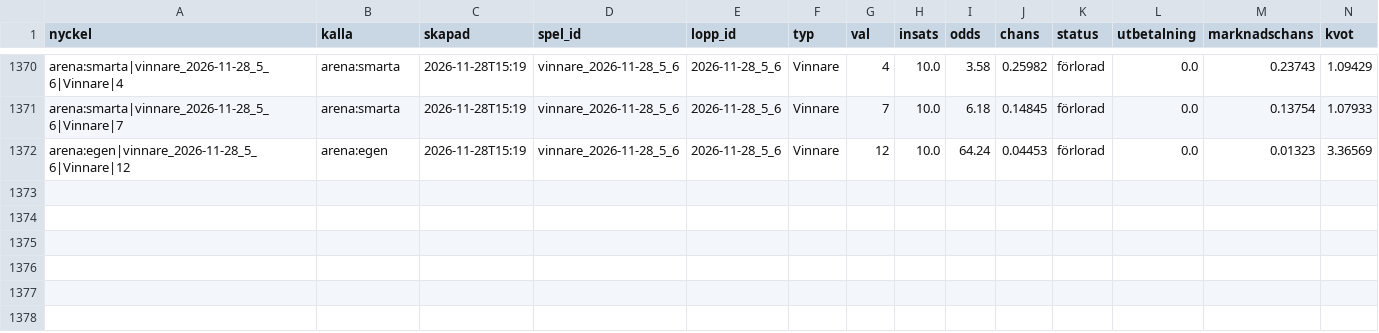
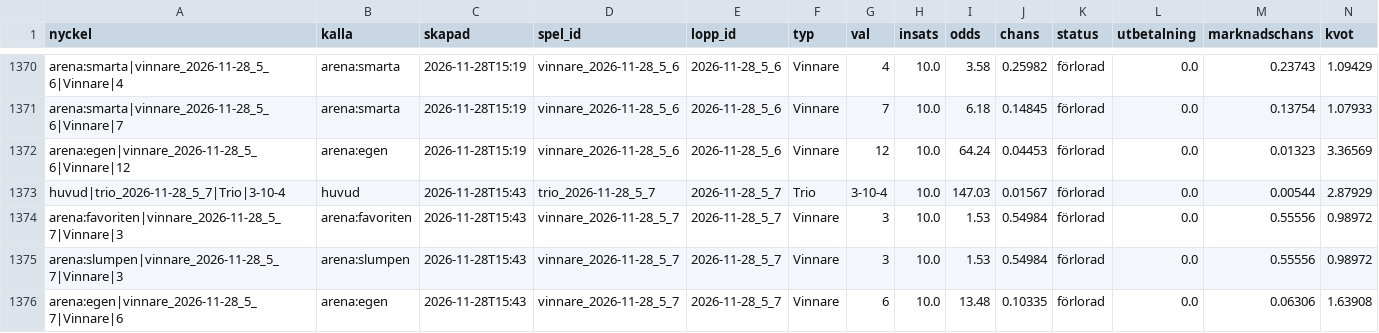
Before and after one commit to fredriklofsten/atg-bot, a CSV file: data/spelanalys.csv, drawn as a sheet; only a part is shown, gaps mark what is left out; rows hold the shown columns only; the diff names each change by its address in the sheet, - before the commit and + after, or states it on an @@ line.

```diff
--- a/data/spelanalys.csv
+++ b/data/spelanalys.csv
+row 1373: huvud|trio_2026-11-28_5_7|Trio|3-10-4 | huvud | 2026-11-28T15:43 | trio_2026-11-28_5_7 | 2026-11-28_5_7 | Trio | 3-10-4 | 10.0 | 147.03 | 0.01567 | förlorad | 0.0 | 0.00544 | 2.87929
+row 1374: arena:favoriten|vinnare_2026-11-28_5_7|Vinnare|3 | arena:favoriten | 2026-11-28T15:43 | vinnare_2026-11-28_5_7 | 2026-11-28_5_7 | Vinnare | 3 | 10.0 | 1.53 | 0.54984 | förlorad | 0.0 | 0.55556 | 0.98972
+row 1375: arena:slumpen|vinnare_2026-11-28_5_7|Vinnare|3 | arena:slumpen | 2026-11-28T15:43 | vinnare_2026-11-28_5_7 | 2026-11-28_5_7 | Vinnare | 3 | 10.0 | 1.53 | 0.54984 | förlorad | 0.0 | 0.55556 | 0.98972
+row 1376: arena:egen|vinnare_2026-11-28_5_7|Vinnare|6 | arena:egen | 2026-11-28T15:43 | vinnare_2026-11-28_5_7 | 2026-11-28_5_7 | Vinnare | 6 | 10.0 | 13.48 | 0.10335 | förlorad | 0.0 | 0.06306 | 1.63908
```
Also changed, not shown: data/arena.csv, data/papperspel.csv, 9 other files.
